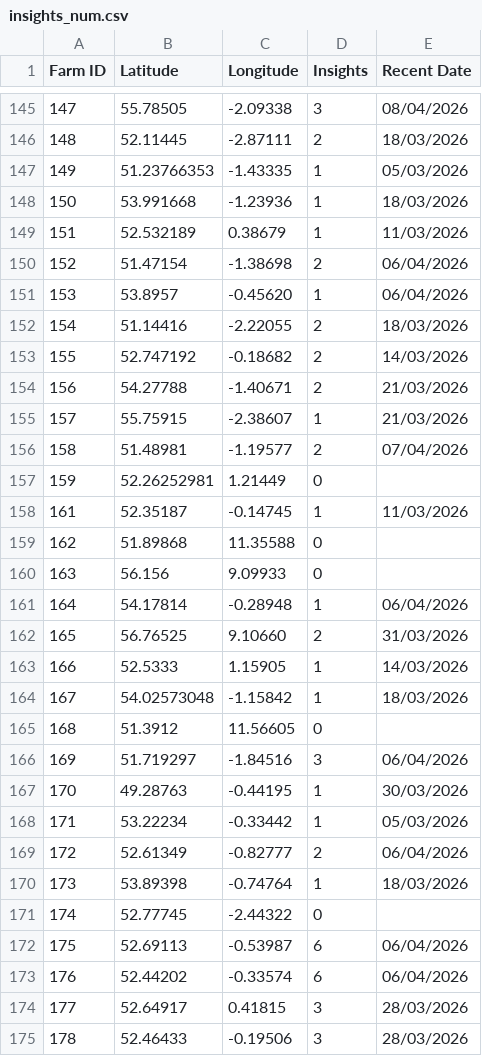
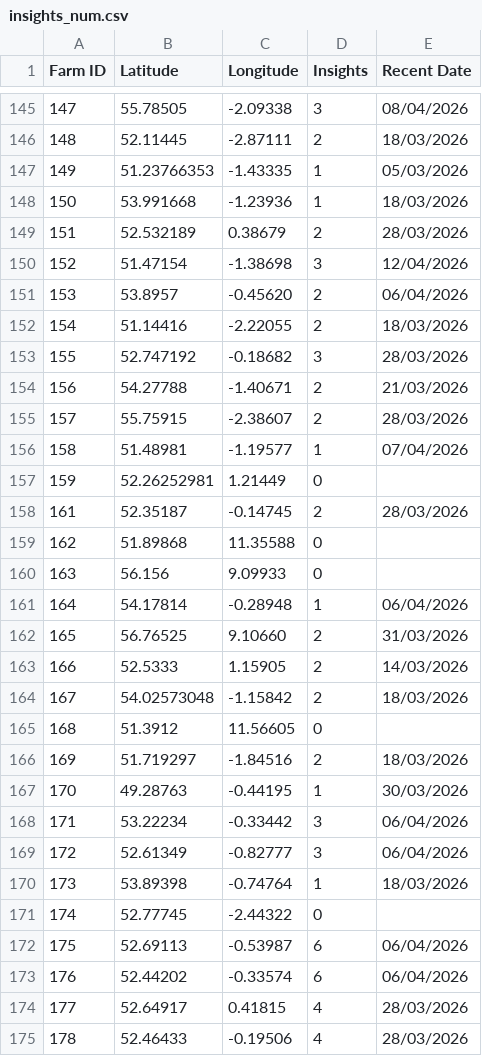
Before and after one commit to PeterMessium/KMZGenerator, a CSV file: insights_num.csv, drawn as a sheet; only a part is shown, gaps mark what is left out; the diff covers the shown part only.

Commit message:
Add files via upload

```diff
--- a/insights_num.csv
+++ b/insights_num.csv
@@ -148,12 +148,12 @@ Farm ID,Latitude,Longitude,Insights,Recent Date
 150,53.991668,-1.23936,1,18/03/2026
-151,52.532189,0.38679,1,11/03/2026
-152,51.47154,-1.38698,2,06/04/2026
-153,53.8957,-0.45620,1,06/04/2026
+151,52.532189,0.38679,2,28/03/2026
+152,51.47154,-1.38698,3,12/04/2026
+153,53.8957,-0.45620,2,06/04/2026
 154,51.14416,-2.22055,2,18/03/2026
-155,52.747192,-0.18682,2,14/03/2026
+155,52.747192,-0.18682,3,28/03/2026
 156,54.27788,-1.40671,2,21/03/2026
-157,55.75915,-2.38607,1,21/03/2026
-158,51.48981,-1.19577,2,07/04/2026
+157,55.75915,-2.38607,2,28/03/2026
+158,51.48981,-1.19577,1,07/04/2026
 159,52.26252981,1.21449,0,
-161,52.35187,-0.14745,1,11/03/2026
+161,52.35187,-0.14745,2,28/03/2026
 162,51.89868,11.35588,0,
@@ -162,9 +162,9 @@ Farm ID,Latitude,Longitude,Insights,Recent Date
 165,56.76525,9.10660,2,31/03/2026
-166,52.5333,1.15905,1,14/03/2026
-167,54.02573048,-1.15842,1,18/03/2026
+166,52.5333,1.15905,2,14/03/2026
+167,54.02573048,-1.15842,2,18/03/2026
 168,51.3912,11.56605,0,
-169,51.719297,-1.84516,3,06/04/2026
+169,51.719297,-1.84516,2,18/03/2026
 170,49.28763,-0.44195,1,30/03/2026
-171,53.22234,-0.33442,1,05/03/2026
-172,52.61349,-0.82777,2,06/04/2026
+171,53.22234,-0.33442,3,06/04/2026
+172,52.61349,-0.82777,3,06/04/2026
 173,53.89398,-0.74764,1,18/03/2026
@@ -173,3 +173,3 @@ Farm ID,Latitude,Longitude,Insights,Recent Date
 176,52.44202,-0.33574,6,06/04/2026
-177,52.64917,0.41815,3,28/03/2026
-178,52.46433,-0.19506,3,28/03/2026
+177,52.64917,0.41815,4,28/03/2026
+178,52.46433,-0.19506,4,28/03/2026
```
Also changed, not shown: 90 edited cells elsewhere in this file.
